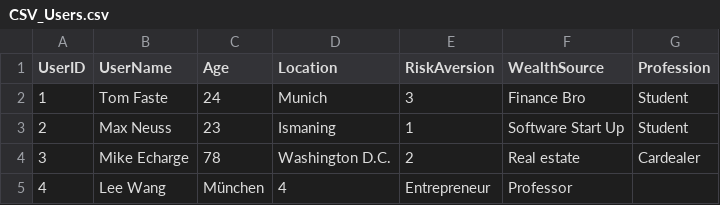
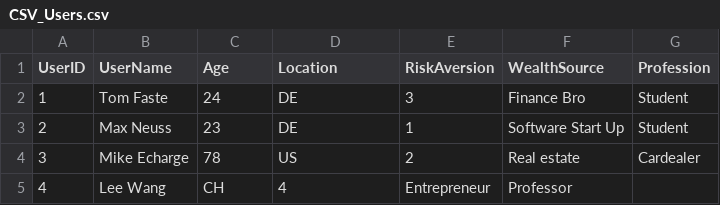
Before and after one commit to Mrjulss/summit-hack-backend, a CSV file: CSV_Users.csv, drawn as a sheet.

Commit message:
support user_id none

```diff
--- a/CSV_Users.csv
+++ b/CSV_Users.csv
@@ -1,5 +1,5 @@
 UserID,UserName,Age,Location,RiskAversion,WealthSource,Profession
-1,Tom Faste,24,Munich,3,Finance Bro,Student
-2,Max Neuss,23,Ismaning,1,Software Start Up,Student
-3,Mike Echarge,78,Washington D.C.,2,Real estate,Cardealer
-4,Lee Wang,München,4,Entrepreneur,Professor
+1,Tom Faste,24,DE,3,Finance Bro,Student
+2,Max Neuss,23,DE,1,Software Start Up,Student
+3,Mike Echarge,78,US,2,Real estate,Cardealer
+4,Lee Wang,CH,4,Entrepreneur,Professor
```
Also changed, not shown: 3 other files.
